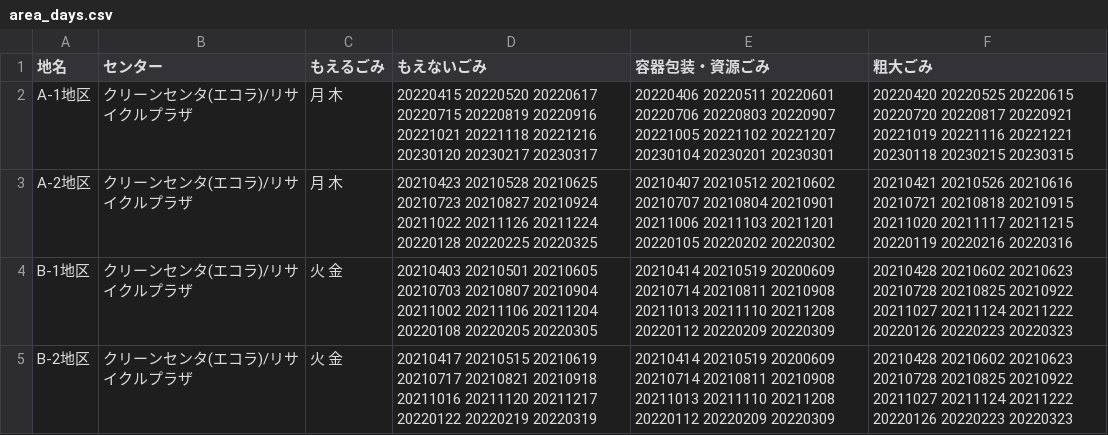
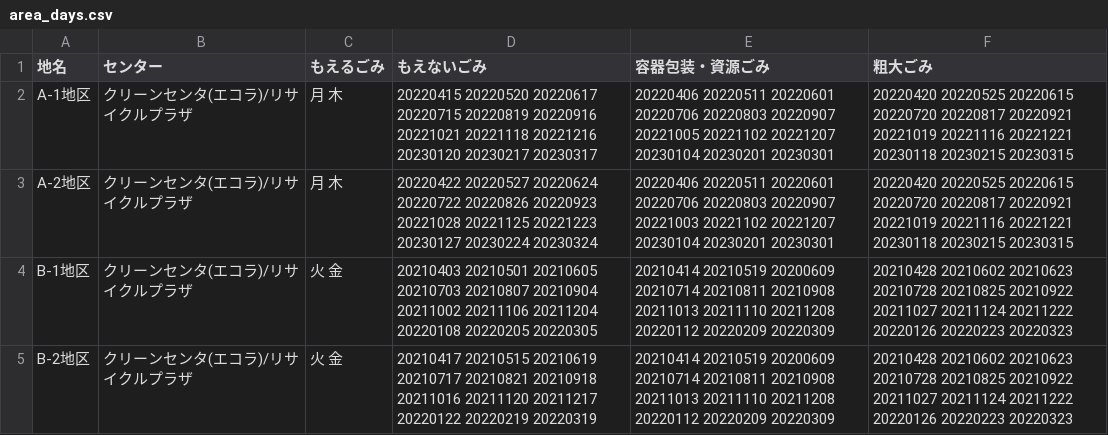
Before and after one commit to koshino56/koshino56.github.io, a CSV file: data/area_days.csv, drawn as a sheet.

Commit message:
Update area_days.csv

```diff
--- a/data/area_days.csv
+++ b/data/area_days.csv
@@ -2,3 +2,3 @@
 A-1地区,クリーンセンタ(エコラ)/リサイクルプラザ,月 木,20220415 20220520 20220617 20220715 20220819 20220916 20221021 20221118 20221216 20230120 20230217 20230317,20220406 20220511 20220601 20220706 20220803 20220907 20221005 20221102 20221207 20230104 20230201 20230301,20220420 20220525 20220615 20220720 20220817 20220921 20221019 20221116 20221221 20230118 20230215 20230315
-A-2地区,クリーンセンタ(エコラ)/リサイクルプラザ,月 木,20210423 20210528 20210625 20210723 20210827 20210924 20211022 20211126 20211224 20220128 20220225 20220325,20210407 20210512 20210602 20210707 20210804 20210901 20211006 20211103 20211201 20220105 20220202 20220302,20210421 20210526 20210616 20210721 20210818 20210915 20211020 20211117 20211215 20220119 20220216 20220316
+A-2地区,クリーンセンタ(エコラ)/リサイクルプラザ,月 木,20220422 20220527 20220624 20220722 20220826 20220923 20221028 20221125 20221223 20230127 20230224 20230324,20220406 20220511 20220601 20220706 20220803 20220907 20221003 20221102 20221207 20230104 20230201 20230301,20220420 20220525 20220615 20220720 20220817 20220921 20221019 20221116 20221221 20230118 20230215 20230315
 B-1地区,クリーンセンタ(エコラ)/リサイクルプラザ,火 金,20210403 20210501 20210605 20210703 20210807 20210904 20211002 20211106 20211204 20220108 20220205 20220305,20210414 20210519 20200609 20210714 20210811 20210908 20211013 20211110 20211208 20220112 20220209 20220309,20210428 20210602 20210623 20210728 20210825 20210922 20211027 20211124 20211222 20220126 20220223 20220323
```
